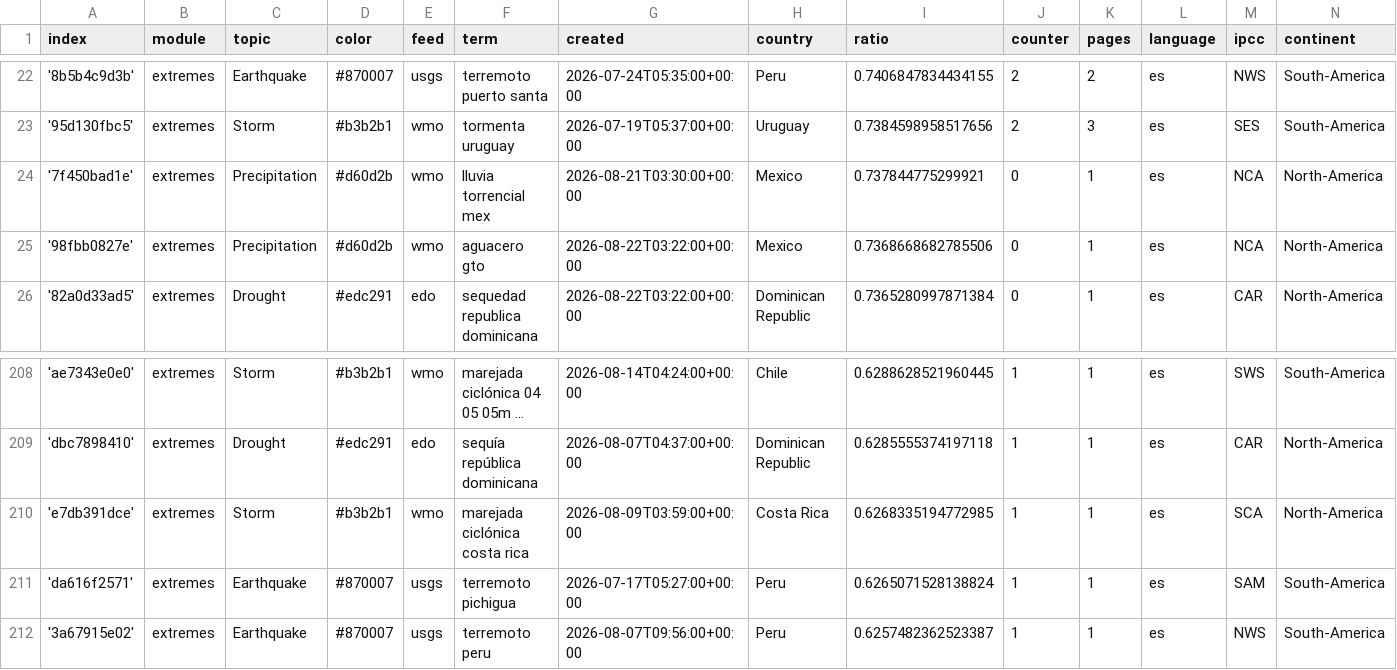
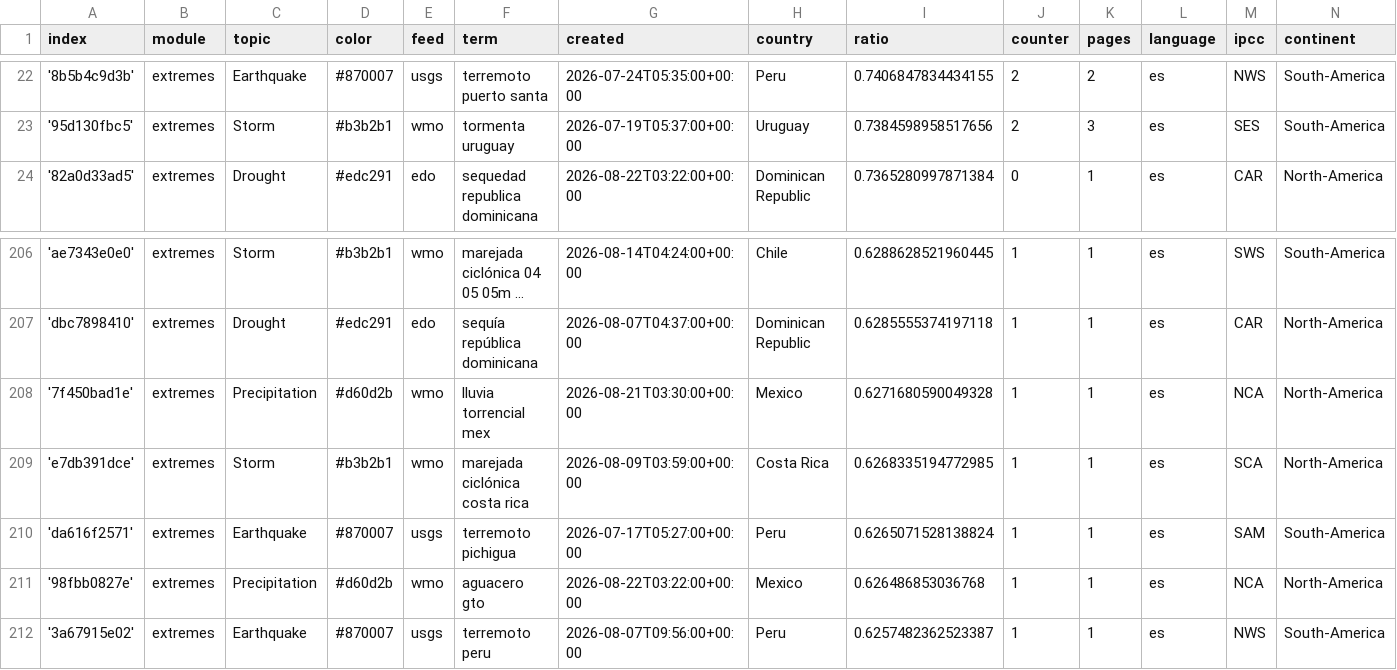
Before and after one commit to jannikdo28-news/spanishExtremes, a CSV file: terms.csv, drawn as a sheet; only a part is shown, gaps mark what is left out; long unchanged cells end in ….

Commit message:
Commit from GitHub Actions (harvest:0.0)

```diff
--- a/terms.csv
+++ b/terms.csv
@@ -23,4 +23,2 @@ index,module,topic,color,feed,term,created,country,ratio,counter,pages,language,
 '95d130fbc5',extremes,Storm,#b3b2b1,wmo,tormenta uruguay,2026-07-19T05:37:00+00:00,Uruguay,0.7384598958517656,2,3,es,SES,South-America
-'7f450bad1e',extremes,Precipitation,#d60d2b,wmo,lluvia torrencial mex,2026-08-21T03:30:00+00:00,Mexico,0.737844775299921,0,1,es,NCA,North-America
-'98fbb0827e',extremes,Precipitation,#d60d2b,wmo,aguacero gto,2026-08-22T03:22:00+00:00,Mexico,0.7368668682785506,0,1,es,NCA,North-America
 '82a0d33ad5',extremes,Drought,#edc291,edo,sequedad republica dominicana,2026-08-22T03:22:00+00:00,Dominican Republic,0.7365280997871384,0,1,es,CAR,North-America
@@ -209,4 +207,6 @@ index,module,topic,color,feed,term,created,country,ratio,counter,pages,language,
 'dbc7898410',extremes,Drought,#edc291,edo,sequía república dominicana,2026-08-07T04:37:00+00:00,Dominican Republic,0.6285555374197118,1,1,es,CAR,North-America
+'7f450bad1e',extremes,Precipitation,#d60d2b,wmo,lluvia torrencial mex,2026-08-21T03:30:00+00:00,Mexico,0.6271680590049328,1,1,es,NCA,North-America
 'e7db391dce',extremes,Storm,#b3b2b1,wmo,marejada ciclónica costa rica,2026-08-09T03:59:00+00:00,Costa Rica,0.6268335194772985,1,1,es,SCA,North-America
 'da616f2571',extremes,Earthquake,#870007,usgs,terremoto pichigua,2026-07-17T05:27:00+00:00,Peru,0.6265071528138824,1,1,es,SAM,South-America
+'98fbb0827e',extremes,Precipitation,#d60d2b,wmo,aguacero gto,2026-08-22T03:22:00+00:00,Mexico,0.626486853036768,1,1,es,NCA,North-America
 '3a67915e02',extremes,Earthquake,#870007,usgs,terremoto peru,2026-08-07T09:56:00+00:00,Peru,0.6257482362523387,1,1,es,NWS,South-America
```
